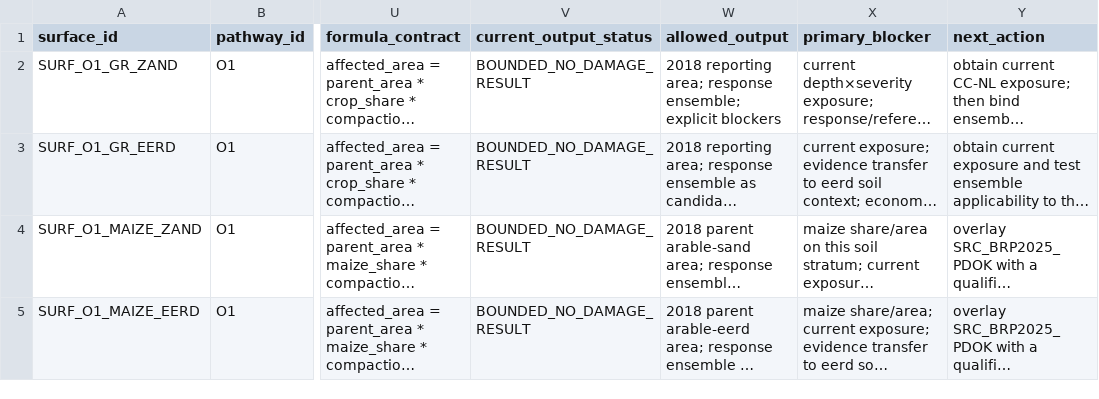
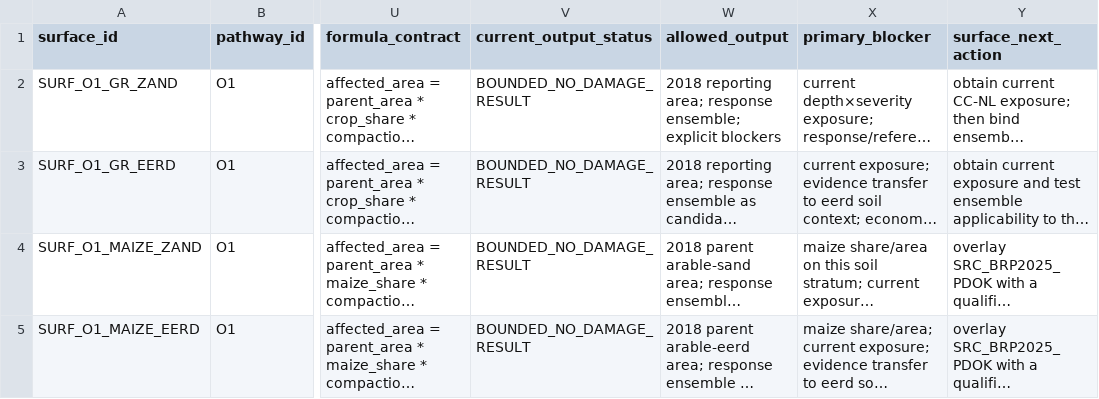
Before and after one commit to abhedwig-cell/Bodemverdichting_kosten, a CSV file: evidence/onsite_bounded_calculation_surface_v0_1.csv, drawn as a sheet; only a part is shown, gaps mark what is left out; long unchanged cells end in …; the diff names each change by its address in the sheet, - before the commit and + after, or states it on an @@ line.

```diff
--- a/evidence/onsite_bounded_calculation_surface_v0_1.csv
+++ b/evidence/onsite_bounded_calculation_surface_v0_1.csv
-Y1: next_action
+Y1: surface_next_action
```
Also changed, not shown: evidence/evidence_ensemble_register_v0_1.csv, review/colleague_review_questions_v0_2.csv, 5 other files.
